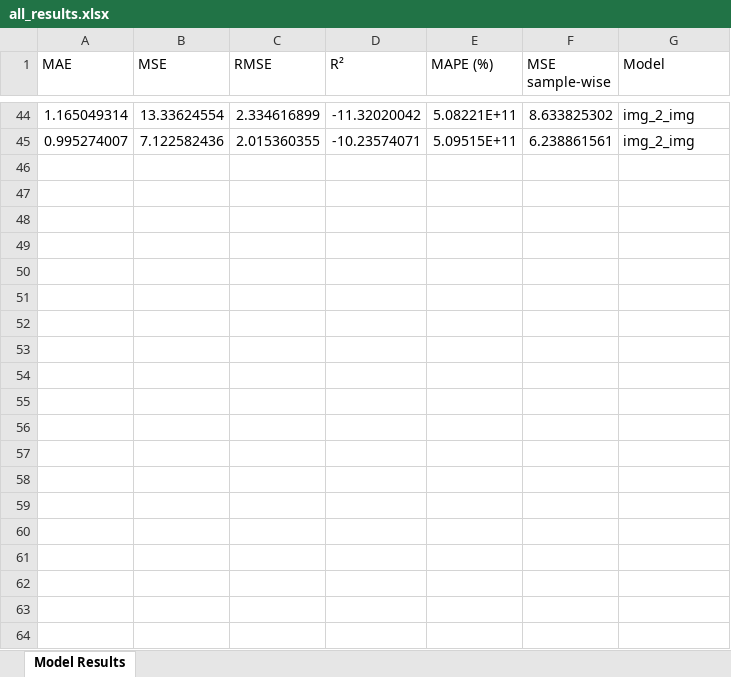
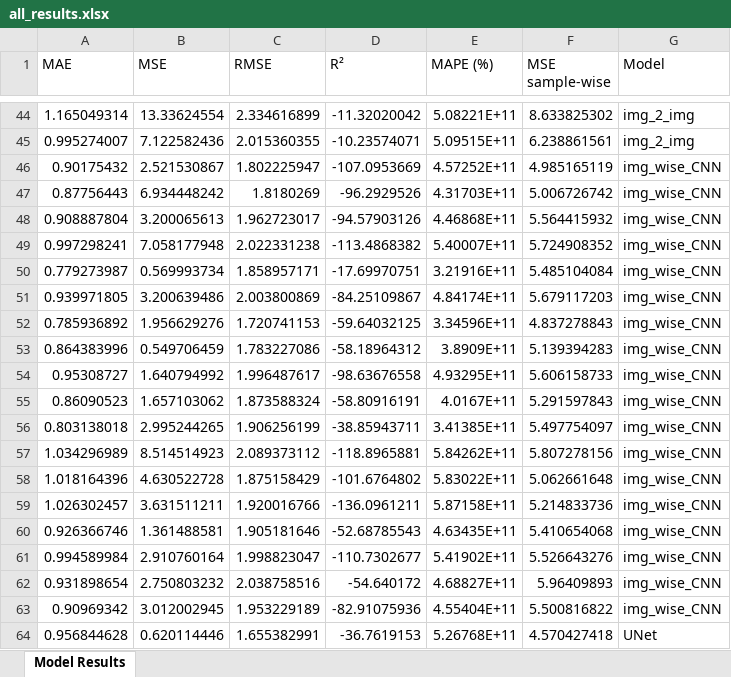
Before and after one commit to ruthparajo/cnn-river-temp-prediction, an Excel workbook: results/all_results.xlsx, sheet Model Results, drawn as a sheet; only a part is shown, gaps mark what is left out; values as stored, in another font and other column widths than the file's, no borders; the diff covers the shown part only; the diff names each change by its address in the sheet, - before the commit and + after, or states it on an @@ line.

```diff
--- a/results/all_results.xlsx (sheet Model Results)
+++ b/results/all_results.xlsx (sheet Model Results)
+row 46: 0.90175432 | 2.521530867 | 1.802225947 | -107.0953669 | 4.57252E+11 | 4.985165119 | img_wise_CNN
+row 47: 0.87756443 | 6.934448242 | 1.8180269 | -96.2929526 | 4.31703E+11 | 5.006726742 | img_wise_CNN
+row 48: 0.908887804 | 3.200065613 | 1.962723017 | -94.57903126 | 4.46868E+11 | 5.564415932 | img_wise_CNN
+row 49: 0.997298241 | 7.058177948 | 2.022331238 | -113.4868382 | 5.40007E+11 | 5.724908352 | img_wise_CNN
+row 50: 0.779273987 | 0.569993734 | 1.858957171 | -17.69970751 | 3.21916E+11 | 5.485104084 | img_wise_CNN
+row 51: 0.939971805 | 3.200639486 | 2.003800869 | -84.25109867 | 4.84174E+11 | 5.679117203 | img_wise_CNN
+row 52: 0.785936892 | 1.956629276 | 1.720741153 | -59.64032125 | 3.34596E+11 | 4.837278843 | img_wise_CNN
+row 53: 0.864383996 | 0.549706459 | 1.783227086 | -58.18964312 | 3.8909E+11 | 5.139394283 | img_wise_CNN
+row 54: 0.95308727 | 1.640794992 | 1.996487617 | -98.63676558 | 4.93295E+11 | 5.606158733 | img_wise_CNN
+row 55: 0.86090523 | 1.657103062 | 1.873588324 | -58.80916191 | 4.0167E+11 | 5.291597843 | img_wise_CNN
+row 56: 0.803138018 | 2.995244265 | 1.906256199 | -38.85943711 | 3.41385E+11 | 5.497754097 | img_wise_CNN
+row 57: 1.034296989 | 8.514514923 | 2.089373112 | -118.8965881 | 5.84262E+11 | 5.807278156 | img_wise_CNN
+row 58: 1.018164396 | 4.630522728 | 1.875158429 | -101.6764802 | 5.83022E+11 | 5.062661648 | img_wise_CNN
+row 59: 1.026302457 | 3.631511211 | 1.920016766 | -136.0961211 | 5.87158E+11 | 5.214833736 | img_wise_CNN
+row 60: 0.926366746 | 1.361488581 | 1.905181646 | -52.68785543 | 4.63435E+11 | 5.410654068 | img_wise_CNN
+row 61: 0.994589984 | 2.910760164 | 1.998823047 | -110.7302677 | 5.41902E+11 | 5.526643276 | img_wise_CNN
+row 62: 0.931898654 | 2.750803232 | 2.038758516 | -54.640172 | 4.68827E+11 | 5.96409893 | img_wise_CNN
+row 63: 0.90969342 | 3.012002945 | 1.953229189 | -82.91075936 | 4.55404E+11 | 5.500816822 | img_wise_CNN
+row 64: 0.956844628 | 0.620114446 | 1.655382991 | -36.7619153 | 5.26768E+11 | 4.570427418 | UNet
```
Also changed, not shown: 23 added rows elsewhere in this sheet, results/CNN_results.xlsx, results/UNet_results.xlsx, 6 other files.
